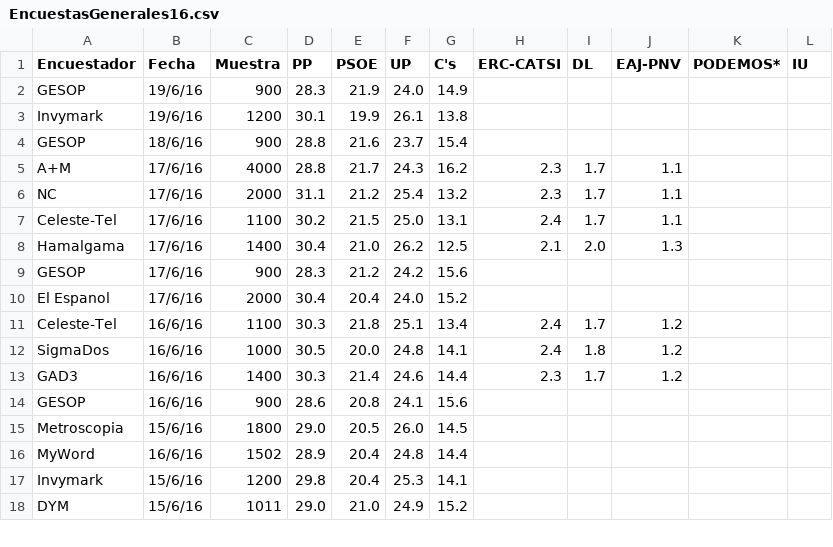
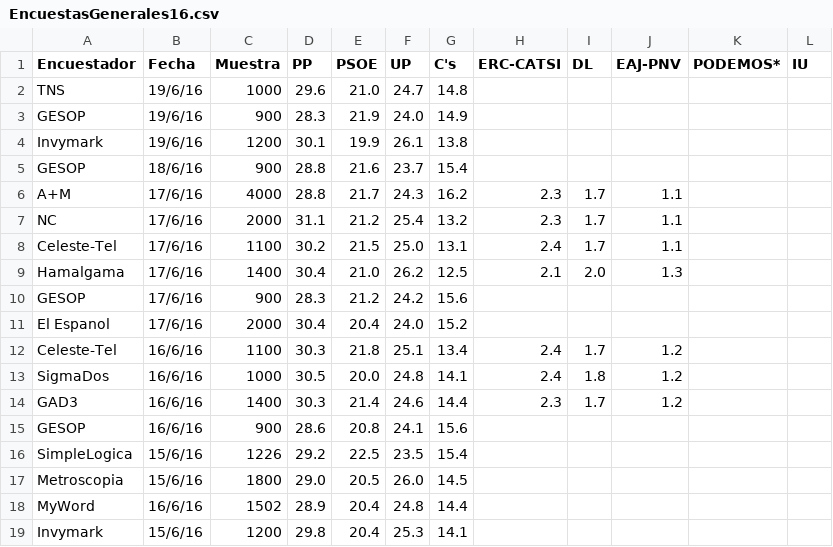
Before and after one commit to ChusCarro/EleccionesGenerales26J2016, a CSV file: EncuestasGenerales16.csv, drawn as a sheet; only a part is shown; the shorter side is filled out with more unchanged rows; the diff names each change by its address in the sheet, - before the commit and + after, or states it on an @@ line.

```diff
--- a/EncuestasGenerales16.csv
+++ b/EncuestasGenerales16.csv
+row 2: TNS | 19/6/16 | 1000 | 29.6 | 21.0 | 24.7 | 14.8
+row 16: SimpleLogica | 15/6/16 | 1226 | 29.2 | 22.5 | 23.5 | 15.4
```
Also changed, not shown: 25 other files.
